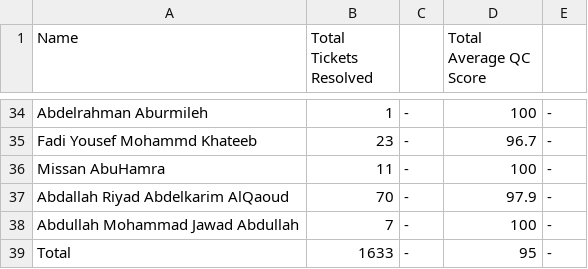
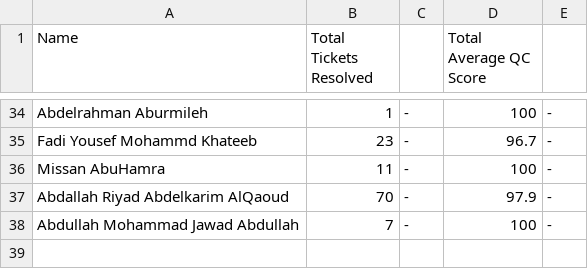
Before and after one commit to Cookieemonsterr/QC-Dashboard, a CSV file: Agent Scores.csv, drawn as a sheet; only a part is shown, gaps mark what is left out; the diff names each change by its address in the sheet, - before the commit and + after, or states it on an @@ line.

Commit message:
Update Agent Scores.csv

```diff
--- a/Agent Scores.csv
+++ b/Agent Scores.csv
-row 39: Total | 1633 | - | 95 | -
```
